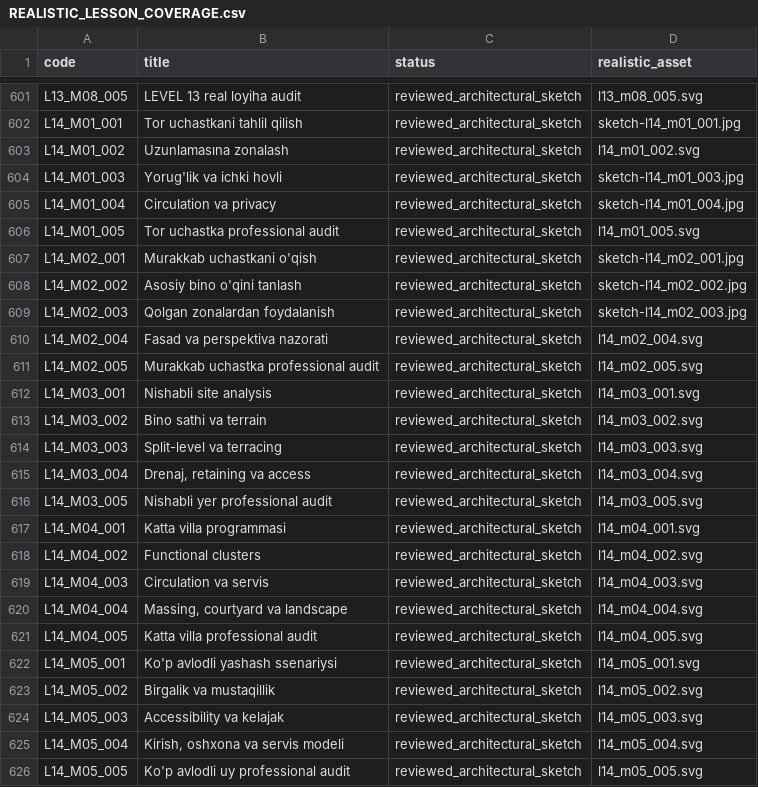
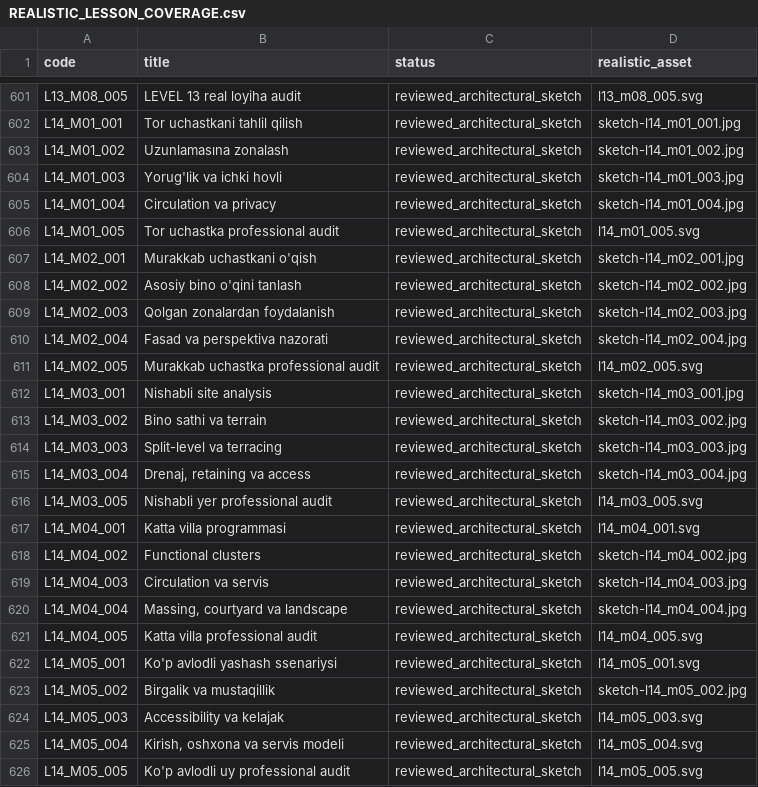
Before and after one commit to muxriddinelbegiyev2222-blip/archiproacademy, a CSV file: docs/REALISTIC_LESSON_COVERAGE.csv, drawn as a sheet; only a part is shown, gaps mark what is left out.

```diff
--- a/docs/REALISTIC_LESSON_COVERAGE.csv
+++ b/docs/REALISTIC_LESSON_COVERAGE.csv
@@ -602,3 +602,3 @@ L13_M08_005,LEVEL 13 real loyiha audit,reviewed_architectural_sketch,l13_m08_005
 L14_M01_001,Tor uchastkani tahlil qilish,reviewed_architectural_sketch,sketch-l14_m01_001.jpg
-L14_M01_002,Uzunlamasına zonalash,reviewed_architectural_sketch,l14_m01_002.svg
+L14_M01_002,Uzunlamasına zonalash,reviewed_architectural_sketch,sketch-l14_m01_002.jpg
 L14_M01_003,Yorug'lik va ichki hovli,reviewed_architectural_sketch,sketch-l14_m01_003.jpg
@@ -609,16 +609,16 @@ L14_M02_002,Asosiy bino o'qini tanlash,reviewed_architectural_sketch,sketch-l14_
 L14_M02_003,Qolgan zonalardan foydalanish,reviewed_architectural_sketch,sketch-l14_m02_003.jpg
-L14_M02_004,Fasad va perspektiva nazorati,reviewed_architectural_sketch,l14_m02_004.svg
+L14_M02_004,Fasad va perspektiva nazorati,reviewed_architectural_sketch,sketch-l14_m02_004.jpg
 L14_M02_005,Murakkab uchastka professional audit,reviewed_architectural_sketch,l14_m02_005.svg
-L14_M03_001,Nishabli site analysis,reviewed_architectural_sketch,l14_m03_001.svg
-L14_M03_002,Bino sathi va terrain,reviewed_architectural_sketch,l14_m03_002.svg
-L14_M03_003,Split-level va terracing,reviewed_architectural_sketch,l14_m03_003.svg
-L14_M03_004,"Drenaj, retaining va access",reviewed_architectural_sketch,l14_m03_004.svg
+L14_M03_001,Nishabli site analysis,reviewed_architectural_sketch,sketch-l14_m03_001.jpg
+L14_M03_002,Bino sathi va terrain,reviewed_architectural_sketch,sketch-l14_m03_002.jpg
+L14_M03_003,Split-level va terracing,reviewed_architectural_sketch,sketch-l14_m03_003.jpg
+L14_M03_004,"Drenaj, retaining va access",reviewed_architectural_sketch,sketch-l14_m03_004.jpg
 L14_M03_005,Nishabli yer professional audit,reviewed_architectural_sketch,l14_m03_005.svg
 L14_M04_001,Katta villa programmasi,reviewed_architectural_sketch,l14_m04_001.svg
-L14_M04_002,Functional clusters,reviewed_architectural_sketch,l14_m04_002.svg
-L14_M04_003,Circulation va servis,reviewed_architectural_sketch,l14_m04_003.svg
-L14_M04_004,"Massing, courtyard va landscape",reviewed_architectural_sketch,l14_m04_004.svg
+L14_M04_002,Functional clusters,reviewed_architectural_sketch,sketch-l14_m04_002.jpg
+L14_M04_003,Circulation va servis,reviewed_architectural_sketch,sketch-l14_m04_003.jpg
+L14_M04_004,"Massing, courtyard va landscape",reviewed_architectural_sketch,sketch-l14_m04_004.jpg
 L14_M04_005,Katta villa professional audit,reviewed_architectural_sketch,l14_m04_005.svg
 L14_M05_001,Ko'p avlodli yashash ssenariysi,reviewed_architectural_sketch,l14_m05_001.svg
-L14_M05_002,Birgalik va mustaqillik,reviewed_architectural_sketch,l14_m05_002.svg
+L14_M05_002,Birgalik va mustaqillik,reviewed_architectural_sketch,sketch-l14_m05_002.jpg
 L14_M05_003,Accessibility va kelajak,reviewed_architectural_sketch,l14_m05_003.svg
```
Also changed, not shown: docs/ALL_LESSON_SKETCH_COVERAGE.csv, docs/VISUAL_LESSON_COVERAGE.csv, 12 other files.
